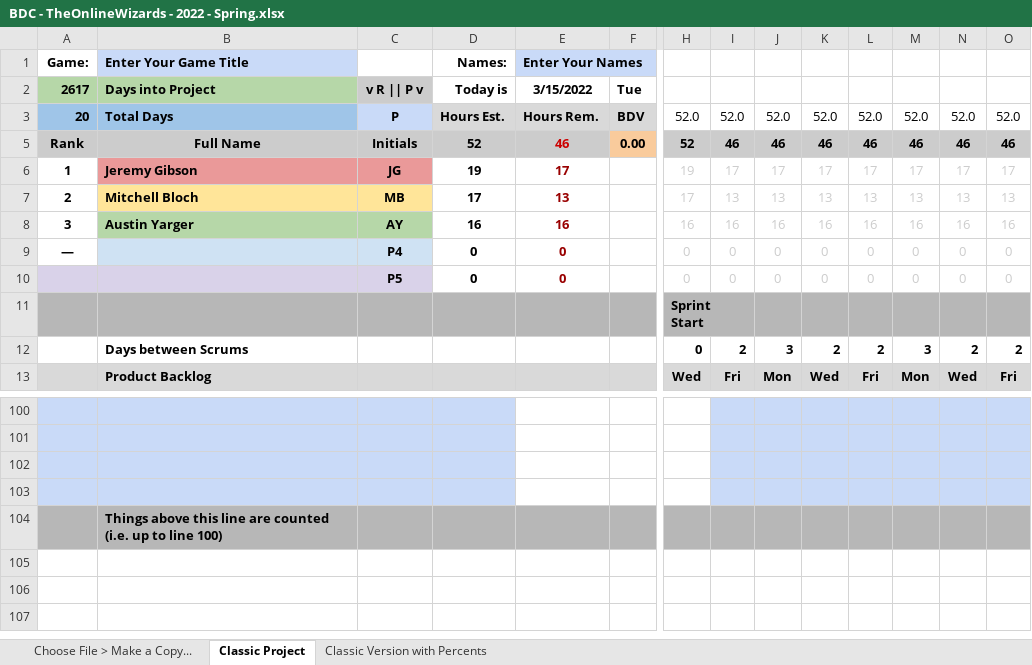
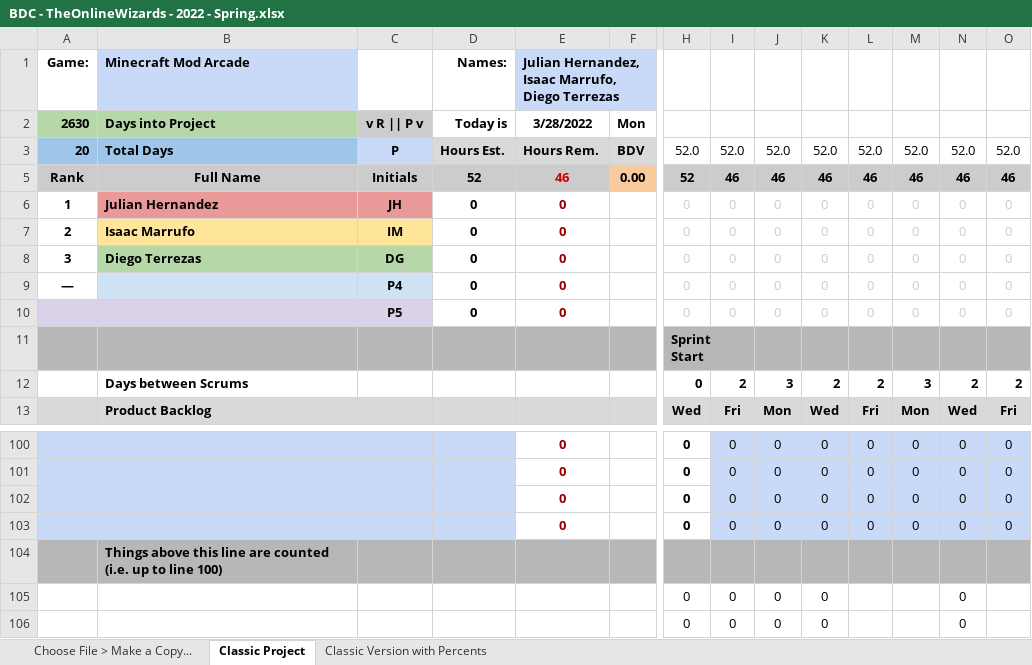
Before and after one commit to dterra79/IncomeGenerators, an Excel workbook: BDC - TheOnlineWizards - 2022 - Spring.xlsx, sheet Classic Project, drawn as a sheet; only a part is shown, gaps mark what is left out; values as stored, in another font and other column widths than the file's, no borders; charts and pictures and conditional formats not drawn; removed rows and columns are numbered as before the commit, all else as after; rows hold the shown columns only; the diff covers the shown part only; the diff names each change by its address in the sheet, - before the commit and + after, or states it on an @@ line.

```diff
--- a/BDC - TheOnlineWizards - 2022 - Spring.xlsx (sheet Classic Project)
+++ b/BDC - TheOnlineWizards - 2022 - Spring.xlsx (sheet Classic Project)
-B1: Enter Your Game Title
+B1: Minecraft Mod Arcade
-E1: Enter Your Names
+E1: Julian Hernandez, Isaac Marrufo, Diego Terrezas
-A2: 2617
+A2: 2630
-E2: 3/15/2022
+E2: 3/28/2022
-F2: Tue
+F2: Mon
-row 6: 1 | Jeremy Gibson | JG | 19 | 17 |  | 19 | 17 | 17 | 17 | 17 | 17 | 17 | 17
-row 7: 2 | Mitchell Bloch | MB | 17 | 13 |  | 17 | 13 | 13 | 13 | 13 | 13 | 13 | 13
-row 8: 3 | Austin Yarger | AY | 16 | 16 |  | 16 | 16 | 16 | 16 | 16 | 16 | 16 | 16
+row 6: 1 | Julian Hernandez | JH | 0 | 0 |  | 0 | 0 | 0 | 0 | 0 | 0 | 0 | 0
+row 7: 2 | Isaac Marrufo | IM | 0 | 0 |  | 0 | 0 | 0 | 0 | 0 | 0 | 0 | 0
+row 8: 3 | Diego Terrezas | DG | 0 | 0 |  | 0 | 0 | 0 | 0 | 0 | 0 | 0 | 0
-row 100: (empty)
+row 100:  |  |  |  | 0 |  | 0 | 0 | 0 | 0 | 0 | 0 | 0 | 0
-row 101: (empty)
+row 101:  |  |  |  | 0 |  | 0 | 0 | 0 | 0 | 0 | 0 | 0 | 0
-row 102: (empty)
+row 102:  |  |  |  | 0 |  | 0 | 0 | 0 | 0 | 0 | 0 | 0 | 0
-row 103: (empty)
+row 103:  |  |  |  | 0 |  | 0 | 0 | 0 | 0 | 0 | 0 | 0 | 0
+row 105:  |  |  |  |  |  | 0 | 0 | 0 | 0 |  |  | 0
+row 106:  |  |  |  |  |  | 0 | 0 | 0 | 0 |  |  | 0
```
Also changed, not shown: 7 added rows, 7 removed rows and 713 edited cells elsewhere in this sheet, sheet Choose File > Make a Copy..., sheet Classic Version with Percents, formulas that keep their value, hidden cells, charts or pictures.
